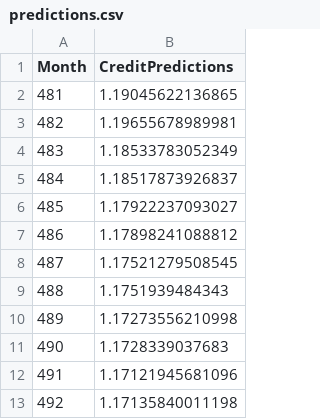
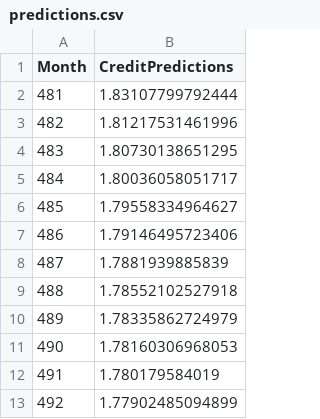
Before and after one commit to connordavis23/FInalGroupProject475, a CSV file: predictions.csv, drawn as a sheet.

Commit message:
Update predictions.csv

```diff
--- a/predictions.csv
+++ b/predictions.csv
@@ -1,13 +1,13 @@
 "Month","CreditPredictions"
-481,1.19045622136865
-482,1.19655678989981
-483,1.18533783052349
-484,1.18517873926837
-485,1.17922237093027
-486,1.17898241088812
-487,1.17521279508545
-488,1.1751939484343
-489,1.17273556210998
-490,1.1728339037683
-491,1.17121945681096
-492,1.17135840011198
+481,1.83107799792444
+482,1.81217531461996
+483,1.80730138651295
+484,1.80036058051717
+485,1.79558334964627
+486,1.79146495723406
+487,1.7881939885839
+488,1.78552102527918
+489,1.78335862724979
+490,1.78160306968053
+491,1.780179584019
+492,1.77902485094899
```
